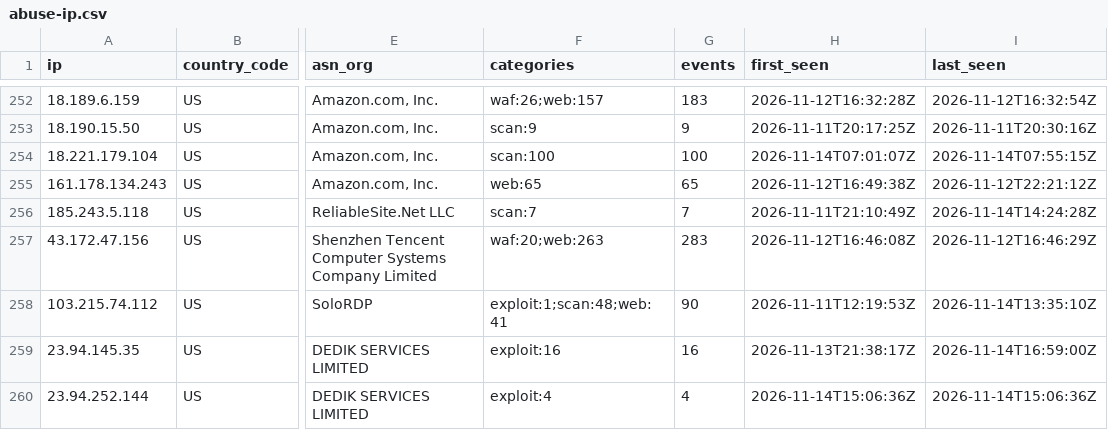
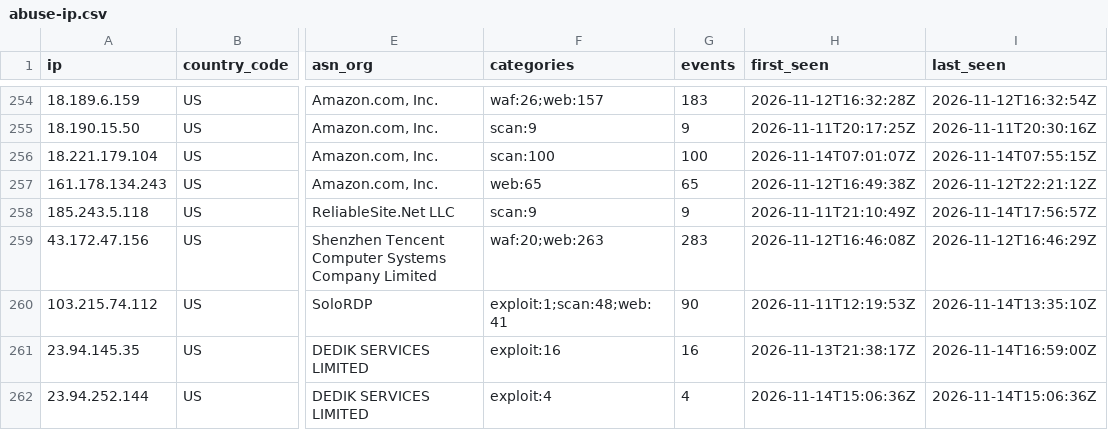
Before and after one commit to bastivanconsulting/Nexashield-Abuse-IP, a CSV file: lists/abuse-ip.csv, drawn as a sheet; only a part is shown, gaps mark what is left out; addresses are those after the commit; the diff covers the shown part only; the diff names each change by its address in the sheet, - before the commit and + after, or states it on an @@ line.

```diff
--- a/lists/abuse-ip.csv
+++ b/lists/abuse-ip.csv
-F258 (categories): scan:7
+F258 (categories): scan:9
-G258 (events): 7
+G258 (events): 9
-I258 (last_seen): 2026-11-14T14:24:28Z
+I258 (last_seen): 2026-11-14T17:56:57Z
```
Also changed, not shown: 3 added rows and 18 edited cells elsewhere in this file, 57 other files.
